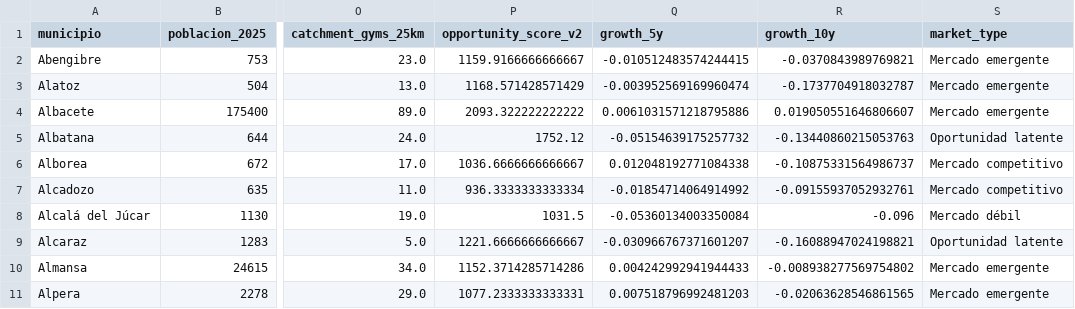
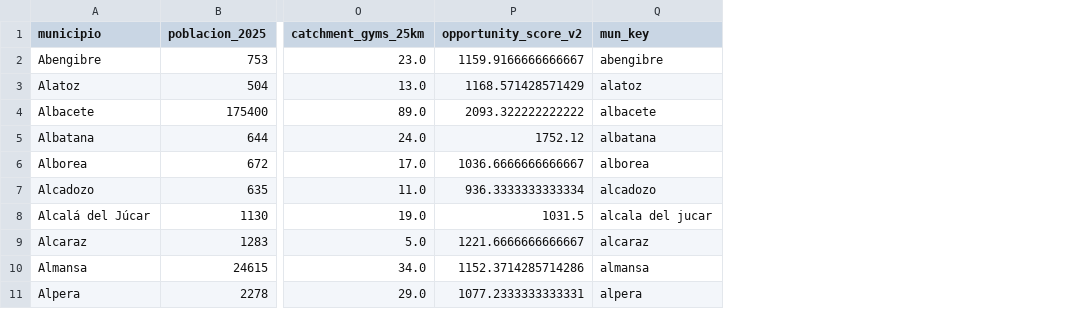
Before and after one commit to juancmogordoy1/gym-market-analysis-albacete, a CSV file: data/processed/gym_market_opportunity_albacete_growth.csv, drawn as a sheet; only a part is shown, gaps mark what is left out; removed rows and columns are numbered as before the commit, all else as after; the diff names each change by its address in the sheet, - before the commit and + after, or states it on an @@ line.

```diff
--- a/data/processed/gym_market_opportunity_albacete_growth.csv
+++ b/data/processed/gym_market_opportunity_albacete_growth.csv
-column Q (growth_5y), rows 2-11: -0.010512483574244415 | -0.003952569169960474 | 0.0061031571218795886 | -0.05154639175257732 | 0.012048192771084338 | -0.01854714064914992 | -0.05360134003350084 | -0.030966767371601207 | 0.004242992941944433 | 0.007518796992481203
-column R (growth_10y), rows 2-11: -0.0370843989769821 | -0.1737704918032787 | 0.019050551646806607 | -0.13440860215053763 | -0.10875331564986737 | -0.09155937052932761 | -0.096 | -0.16088947024198821 | -0.008938277569754802 | -0.02063628546861565
-column S (market_type), rows 2-11: Mercado emergente | Mercado emergente | Mercado emergente | Oportunidad latente | Mercado competitivo | Mercado competitivo | Mercado débil | Oportunidad latente | Mercado emergente | Mercado emergente
+column Q (mun_key), rows 2-11: abengibre | alatoz | albacete | albatana | alborea | alcadozo | alcala del jucar | alcaraz | almansa | alpera
```
Also changed, not shown: 3 other files.
